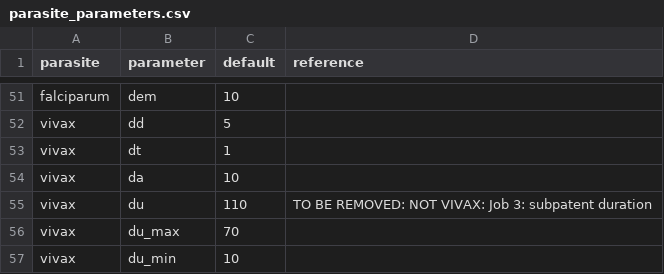
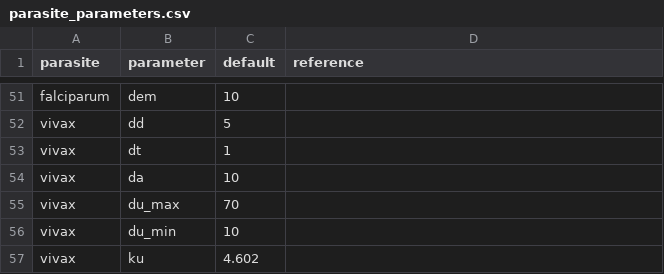
Before and after one commit to mrc-ide/malariasimulation, a CSV file: data-raw/parasite_parameters.csv, drawn as a sheet; only a part is shown, gaps mark what is left out; the shorter side is filled out with more unchanged rows.

Commit message:
Rebased using parameters.R

```diff
--- a/data-raw/parasite_parameters.csv
+++ b/data-raw/parasite_parameters.csv
@@ -54,3 +54,2 @@ vivax,dt,1,
 vivax,da,10,
-vivax,du,110,TO BE REMOVED: NOT VIVAX: Job 3: subpatent duration
 vivax,du_max,70,
```
Also changed, not shown: 6 other files.
